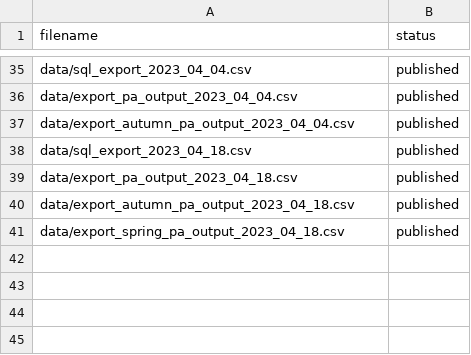
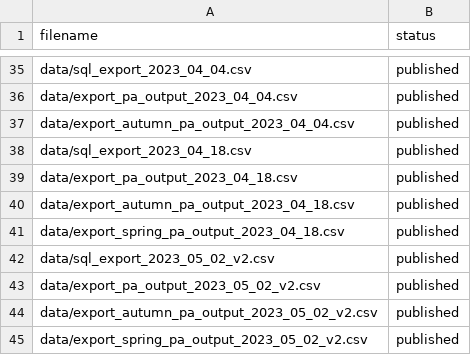
Before and after one commit to dfe-analytical-services/attendance-data-dashboard, a CSV file: datafiles_log.csv, drawn as a sheet; only a part is shown, gaps mark what is left out; the diff names each change by its address in the sheet, - before the commit and + after, or states it on an @@ line.

```diff
--- a/datafiles_log.csv
+++ b/datafiles_log.csv
+row 42: data/sql_export_2023_05_02_v2.csv | published
+row 43: data/export_pa_output_2023_05_02_v2.csv | published
+row 44: data/export_autumn_pa_output_2023_05_02_v2.csv | published
+row 45: data/export_spring_pa_output_2023_05_02_v2.csv | published
```
Also changed, not shown: data/EES_aut_data.csv, data/EES_spr_data.csv, 17 other files.
